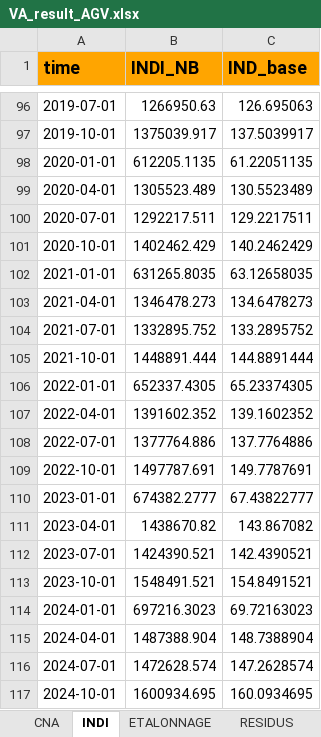
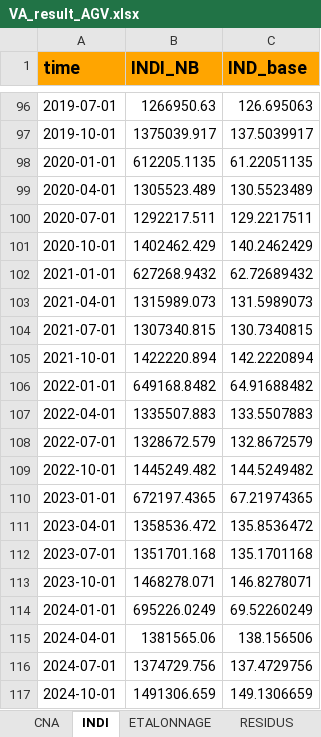
Before and after one commit to luckymaxtser/Compte_trim, an Excel workbook: VA_result_AGV.xlsx, sheet INDI, drawn as a sheet; only a part is shown, gaps mark what is left out; values as stored, in another font and other column widths than the file's, no borders; the diff covers the shown part only; the diff names each change by its address in the sheet, - before the commit and + after, or states it on an @@ line.

```diff
--- a/VA_result_AGV.xlsx (sheet INDI)
+++ b/VA_result_AGV.xlsx (sheet INDI)
-B102 (INDI_NB): 631265.8035
+B102 (INDI_NB): 627268.9432
-C102 (IND_base): 63.12658035
+C102 (IND_base): 62.72689432
-B103 (INDI_NB): 1346478.273
+B103 (INDI_NB): 1315989.073
-C103 (IND_base): 134.6478273
+C103 (IND_base): 131.5989073
-B104 (INDI_NB): 1332895.752
+B104 (INDI_NB): 1307340.815
-C104 (IND_base): 133.2895752
+C104 (IND_base): 130.7340815
-B105 (INDI_NB): 1448891.444
+B105 (INDI_NB): 1422220.894
-C105 (IND_base): 144.8891444
+C105 (IND_base): 142.2220894
-B106 (INDI_NB): 652337.4305
+B106 (INDI_NB): 649168.8482
-C106 (IND_base): 65.23374305
+C106 (IND_base): 64.91688482
-B107 (INDI_NB): 1391602.352
+B107 (INDI_NB): 1335507.883
-C107 (IND_base): 139.1602352
+C107 (IND_base): 133.5507883
-B108 (INDI_NB): 1377764.886
+B108 (INDI_NB): 1328672.579
-C108 (IND_base): 137.7764886
+C108 (IND_base): 132.8672579
-B109 (INDI_NB): 1497787.691
+B109 (INDI_NB): 1445249.482
-C109 (IND_base): 149.7787691
+C109 (IND_base): 144.5249482
-B110 (INDI_NB): 674382.2777
+B110 (INDI_NB): 672197.4365
-C110 (IND_base): 67.43822777
+C110 (IND_base): 67.21974365
-B111 (INDI_NB): 1438670.82
+B111 (INDI_NB): 1358536.472
-C111 (IND_base): 143.867082
+C111 (IND_base): 135.8536472
-B112 (INDI_NB): 1424390.521
+B112 (INDI_NB): 1351701.168
-C112 (IND_base): 142.4390521
+C112 (IND_base): 135.1701168
-B113 (INDI_NB): 1548491.521
+B113 (INDI_NB): 1468278.071
-C113 (IND_base): 154.8491521
+C113 (IND_base): 146.8278071
-B114 (INDI_NB): 697216.3023
+B114 (INDI_NB): 695226.0249
-C114 (IND_base): 69.72163023
+C114 (IND_base): 69.52260249
-B115 (INDI_NB): 1487388.904
+B115 (INDI_NB): 1381565.06
-C115 (IND_base): 148.7388904
+C115 (IND_base): 138.156506
-B116 (INDI_NB): 1472628.574
+B116 (INDI_NB): 1374729.756
-C116 (IND_base): 147.2628574
+C116 (IND_base): 137.4729756
-B117 (INDI_NB): 1600934.695
+B117 (INDI_NB): 1491306.659
-C117 (IND_base): 160.0934695
+C117 (IND_base): 149.1306659
```
Also changed, not shown: 8 edited cells elsewhere in this sheet, sheet CALAGE, sheet PREVISION, sheet VATRIM, sheet RESIDUS, sheet ETALONNAGE.
